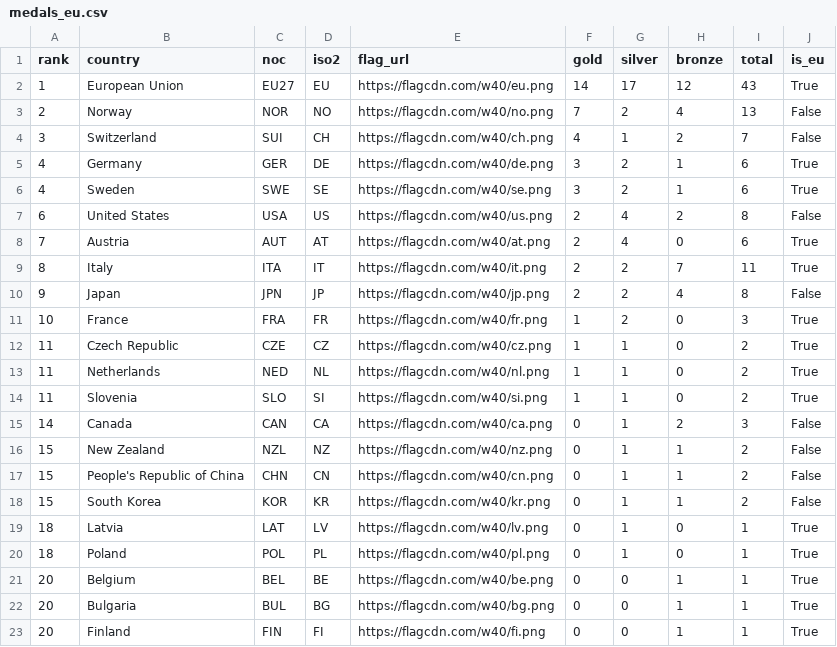
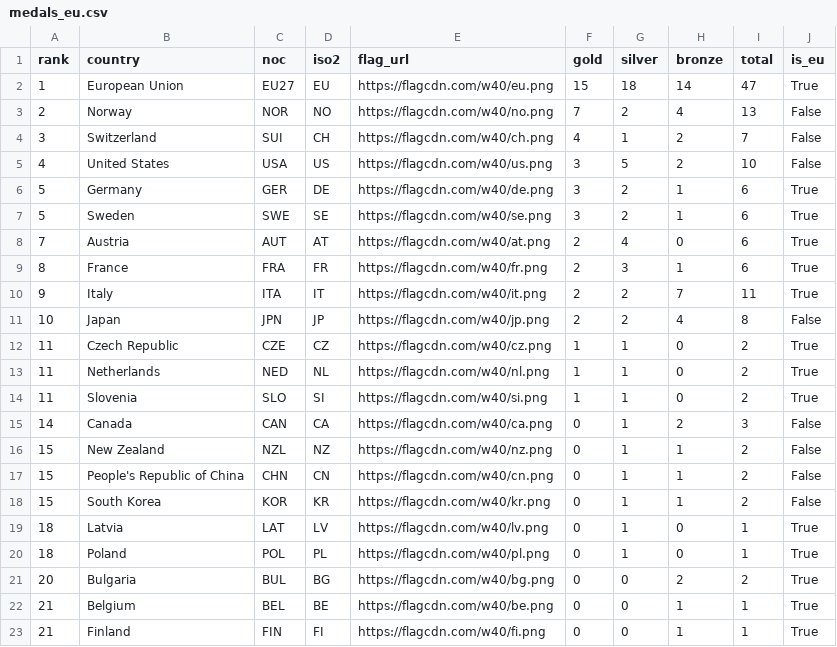
Before and after one commit to Eddimed/medal_table_tweaked, a CSV file: data/medals_eu.csv, drawn as a sheet.

```diff
--- a/data/medals_eu.csv
+++ b/data/medals_eu.csv
@@ -1,12 +1,12 @@
 rank,country,noc,iso2,flag_url,gold,silver,bronze,total,is_eu
-1,European Union,EU27,EU,https://flagcdn.com/w40/eu.png,14,17,12,43,True
+1,European Union,EU27,EU,https://flagcdn.com/w40/eu.png,15,18,14,47,True
 2,Norway,NOR,NO,https://flagcdn.com/w40/no.png,7,2,4,13,False
 3,Switzerland,SUI,CH,https://flagcdn.com/w40/ch.png,4,1,2,7,False
-4,Germany,GER,DE,https://flagcdn.com/w40/de.png,3,2,1,6,True
-4,Sweden,SWE,SE,https://flagcdn.com/w40/se.png,3,2,1,6,True
-6,United States,USA,US,https://flagcdn.com/w40/us.png,2,4,2,8,False
+4,United States,USA,US,https://flagcdn.com/w40/us.png,3,5,2,10,False
+5,Germany,GER,DE,https://flagcdn.com/w40/de.png,3,2,1,6,True
+5,Sweden,SWE,SE,https://flagcdn.com/w40/se.png,3,2,1,6,True
 7,Austria,AUT,AT,https://flagcdn.com/w40/at.png,2,4,0,6,True
-8,Italy,ITA,IT,https://flagcdn.com/w40/it.png,2,2,7,11,True
-9,Japan,JPN,JP,https://flagcdn.com/w40/jp.png,2,2,4,8,False
-10,France,FRA,FR,https://flagcdn.com/w40/fr.png,1,2,0,3,True
+8,France,FRA,FR,https://flagcdn.com/w40/fr.png,2,3,1,6,True
+9,Italy,ITA,IT,https://flagcdn.com/w40/it.png,2,2,7,11,True
+10,Japan,JPN,JP,https://flagcdn.com/w40/jp.png,2,2,4,8,False
 11,Czech Republic,CZE,CZ,https://flagcdn.com/w40/cz.png,1,1,0,2,True
@@ -20,4 +20,4 @@ rank,country,noc,iso2,flag_url,gold,silver,bronze,total,is_eu
 18,Poland,POL,PL,https://flagcdn.com/w40/pl.png,0,1,0,1,True
-20,Belgium,BEL,BE,https://flagcdn.com/w40/be.png,0,0,1,1,True
-20,Bulgaria,BUL,BG,https://flagcdn.com/w40/bg.png,0,0,1,1,True
-20,Finland,FIN,FI,https://flagcdn.com/w40/fi.png,0,0,1,1,True
+20,Bulgaria,BUL,BG,https://flagcdn.com/w40/bg.png,0,0,2,2,True
+21,Belgium,BEL,BE,https://flagcdn.com/w40/be.png,0,0,1,1,True
+21,Finland,FIN,FI,https://flagcdn.com/w40/fi.png,0,0,1,1,True
```
Also changed, not shown: 2 other files.
